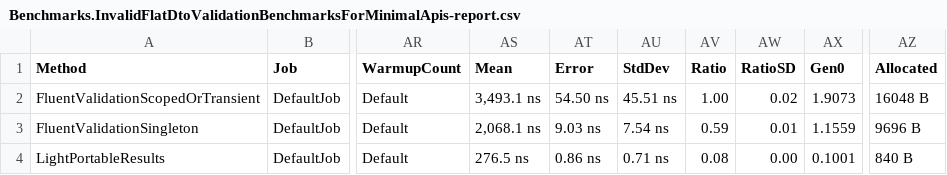
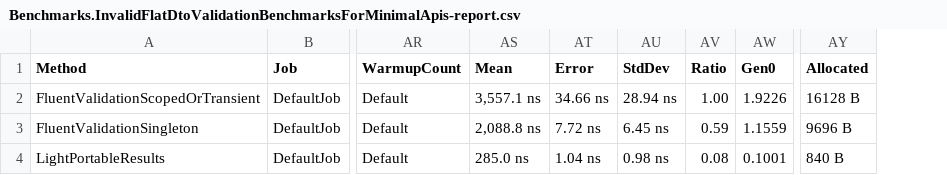
Before and after one commit to feO2x/Light.PortableResults, a CSV file: benchmarks/Benchmarks/BenchmarkDotNet.Artifacts/results/Benchmarks.InvalidFlatDtoValidationBenchmarksForMinimalApis-report.csv, drawn as a sheet; only a part is shown, gaps mark what is left out; removed rows and columns are numbered as before the commit, all else as after; the diff names each change by its address in the sheet, - before the commit and + after, or states it on an @@ line.

```diff
--- a/benchmarks/Benchmarks/BenchmarkDotNet.Artifacts/results/Benchmarks.InvalidFlatDtoValidationBenchmarksForMinimalApis-report.csv
+++ b/benchmarks/Benchmarks/BenchmarkDotNet.Artifacts/results/Benchmarks.InvalidFlatDtoValidationBenchmarksForMinimalApis-report.csv
-column AW (RatioSD), rows 2-4: 0.02 | 0.01 | 0.00
-AS2 (Mean): 3,493.1 ns
+AS2 (Mean): 3,557.1 ns
-AT2 (Error): 54.50 ns
+AT2 (Error): 34.66 ns
-AU2 (StdDev): 45.51 ns
+AU2 (StdDev): 28.94 ns
-AW2 (Gen0): 1.9073
+AW2 (Gen0): 1.9226
-AY2 (Allocated): 16048 B
+AY2 (Allocated): 16128 B
-AS3 (Mean): 2,068.1 ns
+AS3 (Mean): 2,088.8 ns
-AT3 (Error): 9.03 ns
+AT3 (Error): 7.72 ns
-AU3 (StdDev): 7.54 ns
+AU3 (StdDev): 6.45 ns
-AS4 (Mean): 276.5 ns
+AS4 (Mean): 285.0 ns
-AT4 (Error): 0.86 ns
+AT4 (Error): 1.04 ns
-AU4 (StdDev): 0.71 ns
+AU4 (StdDev): 0.98 ns
```
Also changed, not shown: benchmarks/Benchmarks/BenchmarkDotNet.Artifacts/results/Benchmarks.InvalidComplexDtoValidationBenchmarks-report.csv, benchmarks/Benchmarks/BenchmarkDotNet.Artifacts/results/Benchmarks.InvalidComplexDtoValidationBenchmarksForMinimalApis-report.csv, 22 other files.
